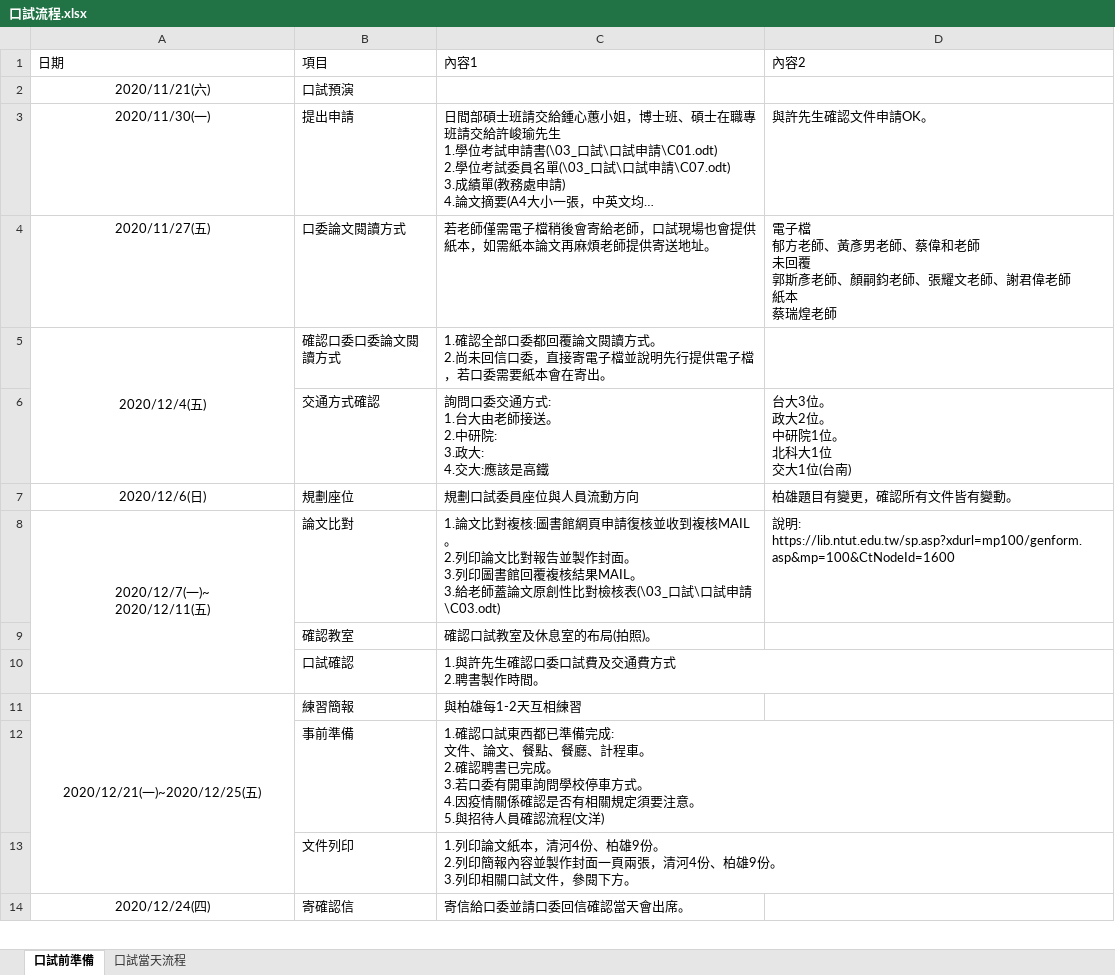
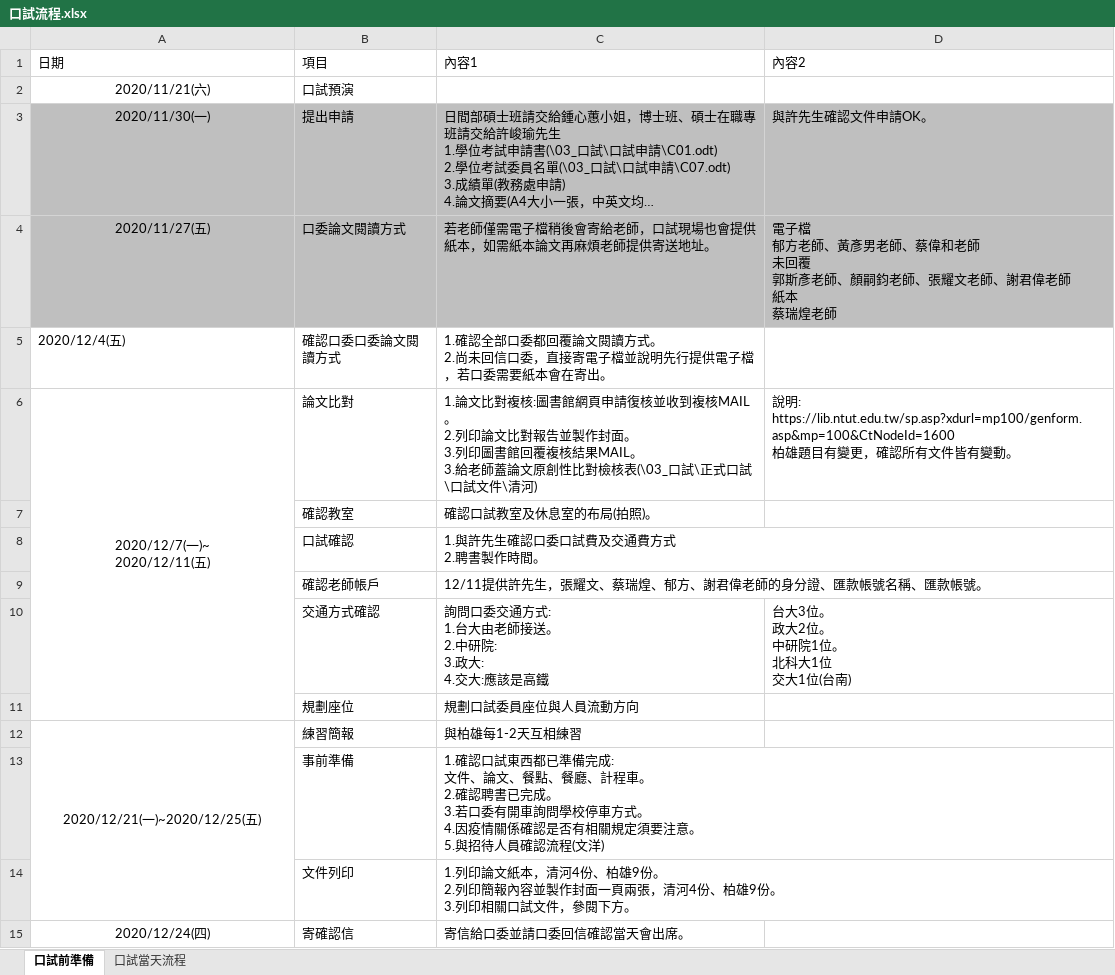
Before and after one commit to hrne/FINAL_REPORT, an Excel workbook: 03_口試/口試流程.xlsx, sheet 口試前準備, drawn as a sheet; only a part is shown; long unchanged cells end in …; values as stored, in another font and other column widths than the file's, no borders; removed rows and columns are numbered as before the commit, all else as after; ↵ is a line break in a cell; the diff names each change by its address in the sheet, - before the commit and + after, or states it on an @@ line.

```diff
--- a/03_口試/口試流程.xlsx (sheet 口試前準備)
+++ b/03_口試/口試流程.xlsx (sheet 口試前準備)
-A3:D4 fill: none
+A3:D4 fill: #BFBFBF
-A5 alignment: center
+A5 alignment: left
-A5:A6 merged
-row 7: 2020/12/6(日) | 規劃座位 | 規劃口試委員座位與人員流動方向 | 柏雄題目有變更，確認所有文件皆有變動。
-C6 (內容1): …(\03_口試\口試申請\C03.odt)
+C6 (內容1): …(\03_口試\正式口試\口試文件\清河)
-D6 (內容2): …: ↵ https://lib.ntut.edu.tw/sp.asp?xdurl=mp100/genform.asp&mp=100&CtNodeId=1600
+D6 (內容2): …: ↵ https://lib.ntut.edu.tw/sp.asp?xdurl=mp100/genform.asp&mp=100&CtNodeId=1600 ↵ 柏雄題目有變更，確認所有文件皆有變動。
+row 9:  | 確認老師帳戶 | 12/11提供許先生，張耀文、蔡瑞煌、郁方、謝君偉老師的身分證、匯款帳號名稱、匯款帳號。
@@ row 6 moved to row 10: 交通方式確認 @@
+row 11:  | 規劃座位 | 規劃口試委員座位與人員流動方向
```
Also changed, not shown: 3 other files.
